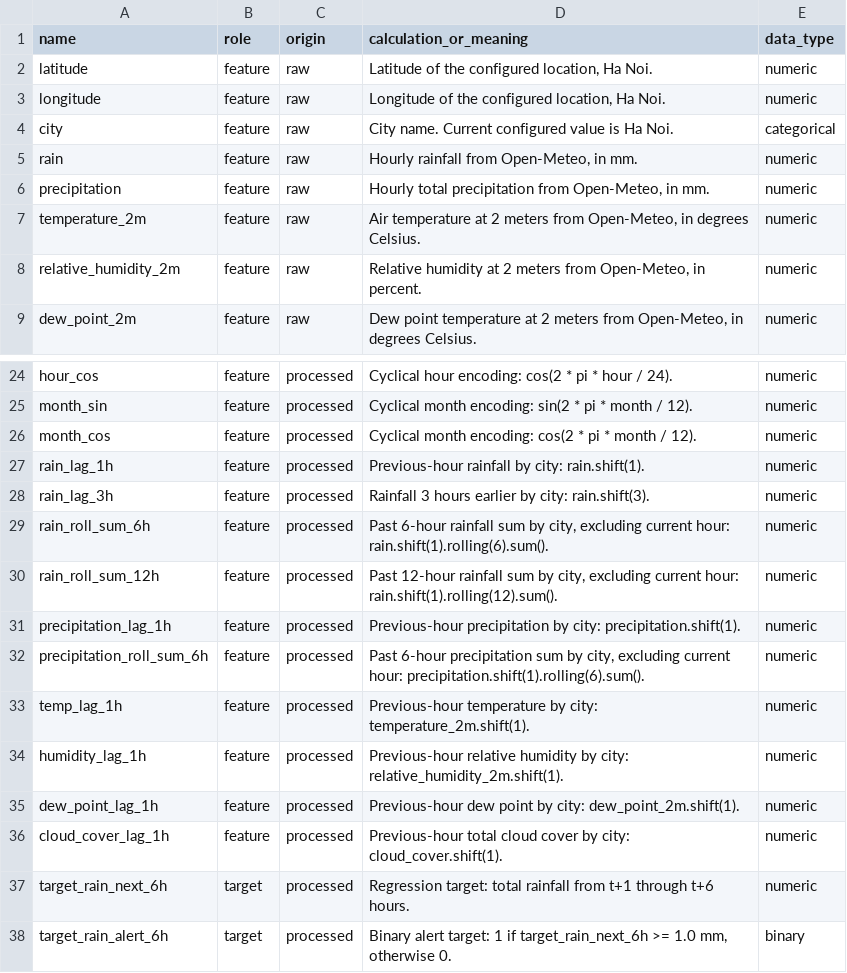
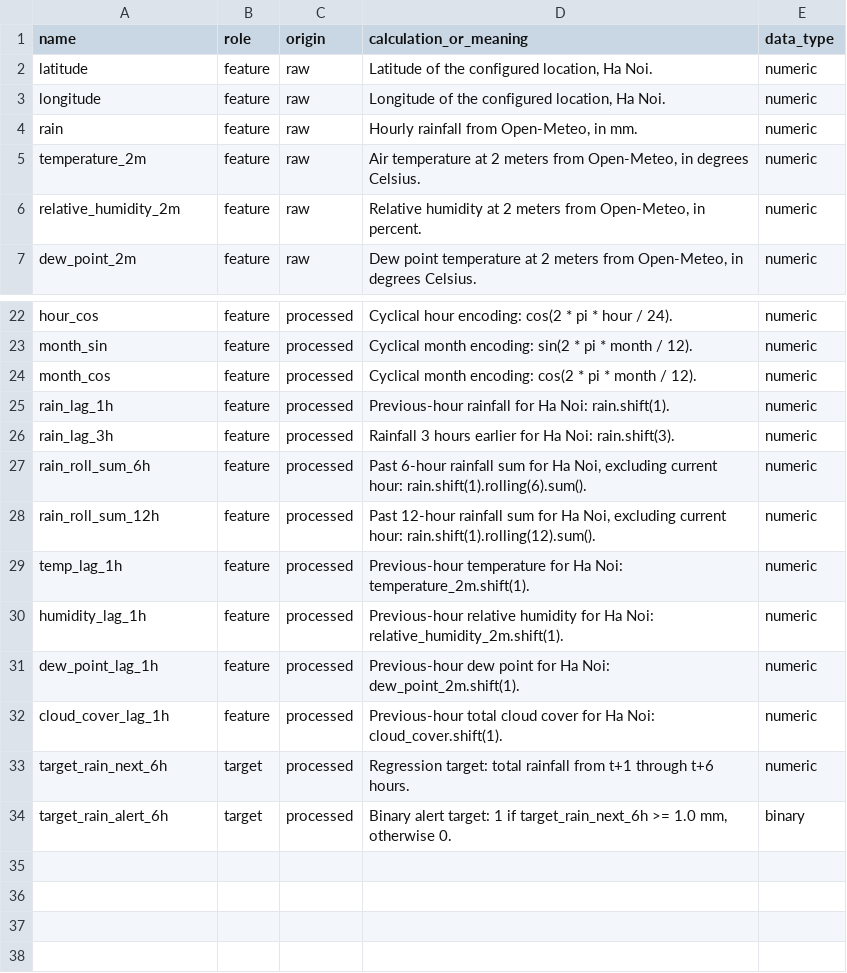
Before and after one commit to yuh3705/rain-forecasr-ML, a CSV file: Results/feature_description.csv, drawn as a sheet; only a part is shown, gaps mark what is left out.

Commit message:
Update rain forecasting notebooks

```diff
--- a/Results/feature_description.csv
+++ b/Results/feature_description.csv
@@ -3,5 +3,3 @@ latitude,feature,raw,"Latitude of the configured location, Ha Noi.",numeric
 longitude,feature,raw,"Longitude of the configured location, Ha Noi.",numeric
-city,feature,raw,"City name. Current configured value is Ha Noi.",categorical
 rain,feature,raw,"Hourly rainfall from Open-Meteo, in mm.",numeric
-precipitation,feature,raw,"Hourly total precipitation from Open-Meteo, in mm.",numeric
 temperature_2m,feature,raw,"Air temperature at 2 meters from Open-Meteo, in degrees Celsius.",numeric
@@ -26,12 +24,10 @@ month_sin,feature,processed,"Cyclical month encoding: sin(2 * pi * month / 12)."
 month_cos,feature,processed,"Cyclical month encoding: cos(2 * pi * month / 12).",numeric
-rain_lag_1h,feature,processed,"Previous-hour rainfall by city: rain.shift(1).",numeric
-rain_lag_3h,feature,processed,"Rainfall 3 hours earlier by city: rain.shift(3).",numeric
-rain_roll_sum_6h,feature,processed,"Past 6-hour rainfall sum by city, excluding current hour: rain.shift(1).rolling(6).sum().",numeric
-rain_roll_sum_12h,feature,processed,"Past 12-hour rainfall sum by city, excluding current hour: rain.shift(1).rolling(12).sum().",numeric
-precipitation_lag_1h,feature,processed,"Previous-hour precipitation by city: precipitation.shift(1).",numeric
-precipitation_roll_sum_6h,feature,processed,"Past 6-hour precipitation sum by city, excluding current hour: precipitation.shift(1).rolling(6).sum().",numeric
-temp_lag_1h,feature,processed,"Previous-hour temperature by city: temperature_2m.shift(1).",numeric
-humidity_lag_1h,feature,processed,"Previous-hour relative humidity by city: relative_humidity_2m.shift(1).",numeric
-dew_point_lag_1h,feature,processed,"Previous-hour dew point by city: dew_point_2m.shift(1).",numeric
-cloud_cover_lag_1h,feature,processed,"Previous-hour total cloud cover by city: cloud_cover.shift(1).",numeric
+rain_lag_1h,feature,processed,"Previous-hour rainfall for Ha Noi: rain.shift(1).",numeric
+rain_lag_3h,feature,processed,"Rainfall 3 hours earlier for Ha Noi: rain.shift(3).",numeric
+rain_roll_sum_6h,feature,processed,"Past 6-hour rainfall sum for Ha Noi, excluding current hour: rain.shift(1).rolling(6).sum().",numeric
+rain_roll_sum_12h,feature,processed,"Past 12-hour rainfall sum for Ha Noi, excluding current hour: rain.shift(1).rolling(12).sum().",numeric
+temp_lag_1h,feature,processed,"Previous-hour temperature for Ha Noi: temperature_2m.shift(1).",numeric
+humidity_lag_1h,feature,processed,"Previous-hour relative humidity for Ha Noi: relative_humidity_2m.shift(1).",numeric
+dew_point_lag_1h,feature,processed,"Previous-hour dew point for Ha Noi: dew_point_2m.shift(1).",numeric
+cloud_cover_lag_1h,feature,processed,"Previous-hour total cloud cover for Ha Noi: cloud_cover.shift(1).",numeric
 target_rain_next_6h,target,processed,"Regression target: total rainfall from t+1 through t+6 hours.",numeric
```
Also changed, not shown: 56 other files.
